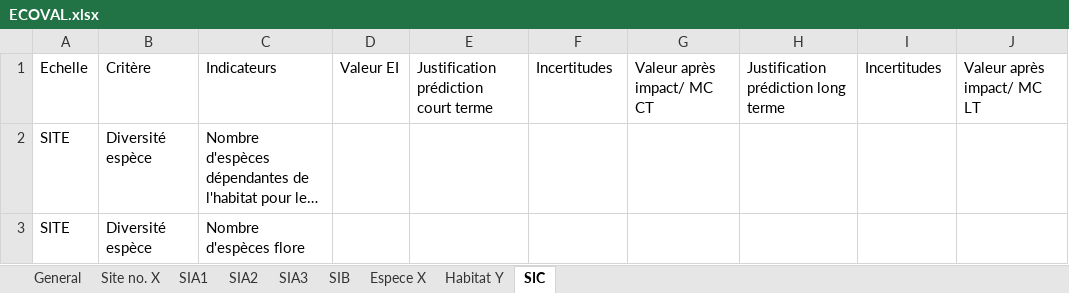
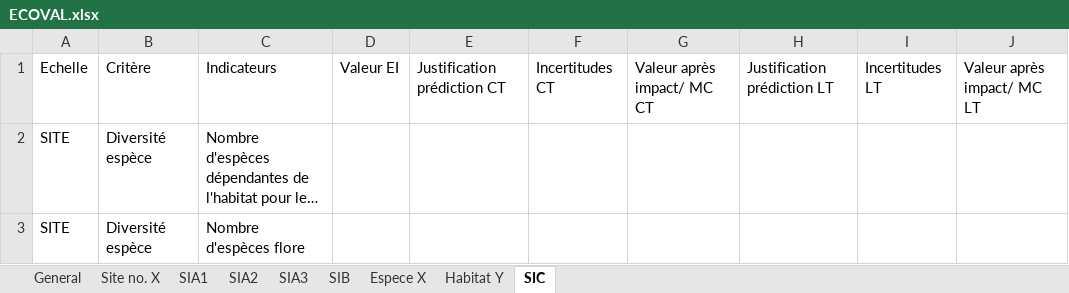
Before and after one commit to fzao/ECOVAL, an Excel workbook: model/ECOVAL.xlsx, sheet SIC, drawn as a sheet; only a part is shown; long unchanged cells end in …; values as stored, in another font and other column widths than the file's, no borders; the diff names each change by its address in the sheet, - before the commit and + after, or states it on an @@ line.

```diff
--- a/model/ECOVAL.xlsx (sheet SIC)
+++ b/model/ECOVAL.xlsx (sheet SIC)
-E1: Justification prédiction court terme
+E1: Justification prédiction CT
-F1: Incertitudes
+F1: Incertitudes CT
-H1: Justification prédiction long terme
+H1: Justification prédiction LT
-I1: Incertitudes
+I1: Incertitudes LT
```
Also changed, not shown: 3 other files.
